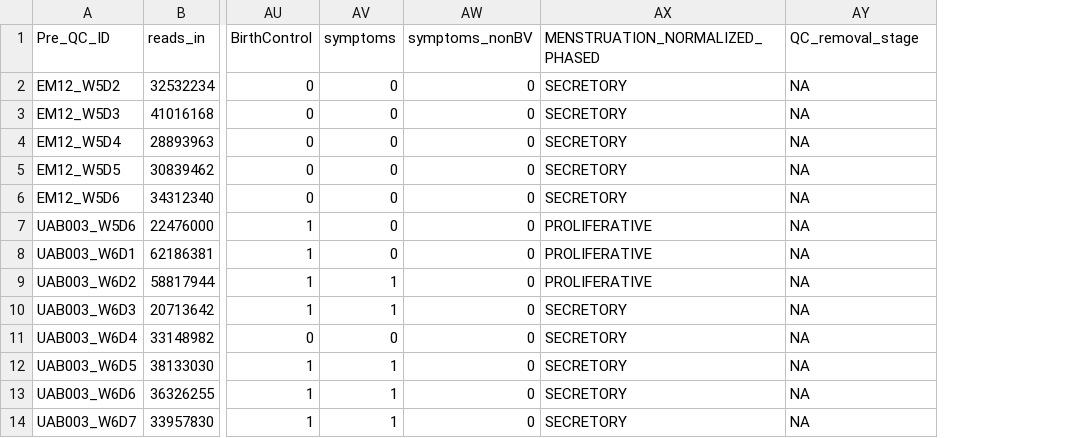
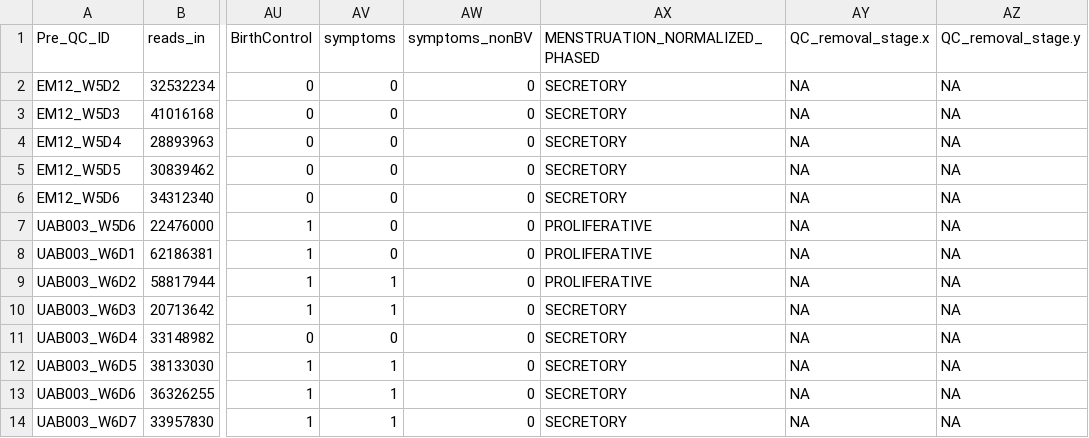
Before and after one commit to ravel-lab/smith_thesis_2017, a CSV file: AnalysisPipeline/Tables/TABLE_A6.csv, drawn as a sheet; only a part is shown, gaps mark what is left out; the diff names each change by its address in the sheet, - before the commit and + after, or states it on an @@ line.

```diff
--- a/AnalysisPipeline/Tables/TABLE_A6.csv
+++ b/AnalysisPipeline/Tables/TABLE_A6.csv
+column AZ (QC_removal_stage.y), rows 2-14: all NA
-AY1: QC_removal_stage
+AY1: QC_removal_stage.x
```
Also changed, not shown: 1 other file.
